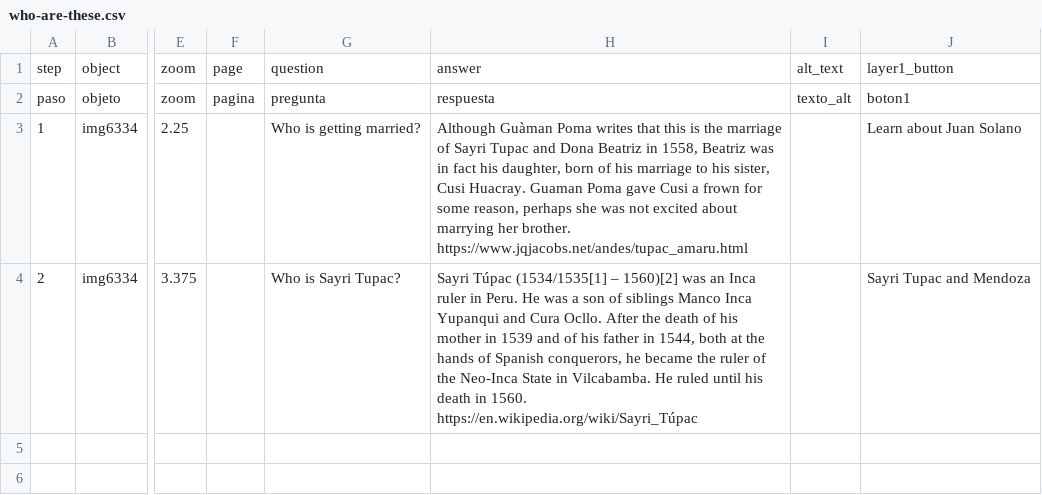
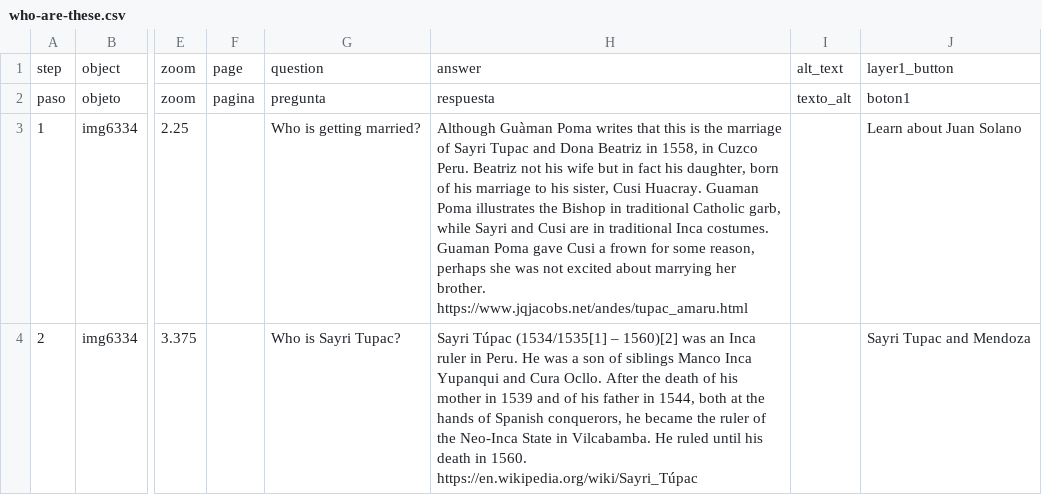
Before and after one commit to 140maeve/gumanpoma, a CSV file: telar-content/spreadsheets/who-are-these.csv, drawn as a sheet; only a part is shown, gaps mark what is left out; the diff covers the shown part only; the diff names each change by its address in the sheet, - before the commit and + after, or states it on an @@ line.

Commit message:
Modify 1 story, add 1 object
Added:
  Object: Beatriz

Changed:
  Story: Marriage of Sayri Tupac Inca and Cusi Huacray

Published via Telar Compositor

```diff
--- a/telar-content/spreadsheets/who-are-these.csv
+++ b/telar-content/spreadsheets/who-are-these.csv
-H3: …in 1558, Beatriz was in fact his daughter, born of his marriage to his sister, Cusi Huacray. Guaman Poma…
+H3: …in 1558, in Cuzco Peru. Beatriz not his wife but in fact his daughter, born of his marriage to his sister, Cusi Huacray. Guaman Poma illustrates the Bishop in traditional Catholic garb, while Sayri and Cusi are in traditional Inca costumes. Guaman Poma…
```
Also changed, not shown: 1 added row elsewhere in this file, telar-content/spreadsheets/objects.csv, telar-content/spreadsheets/project.csv.
